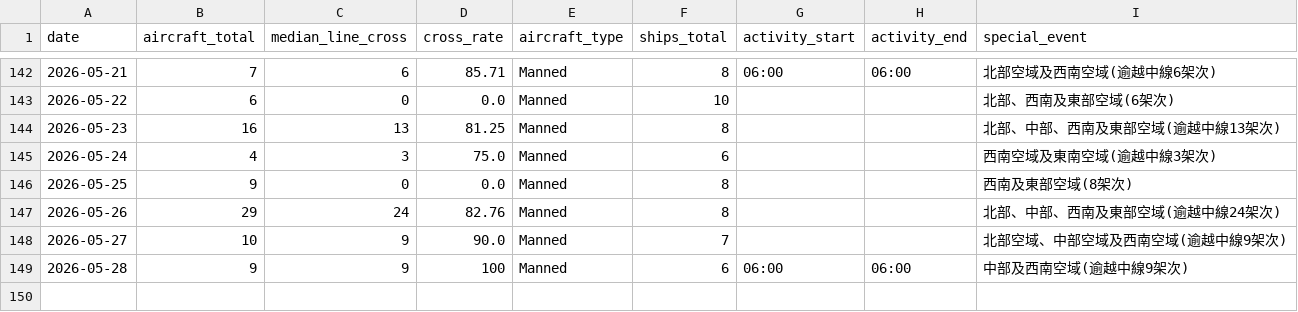
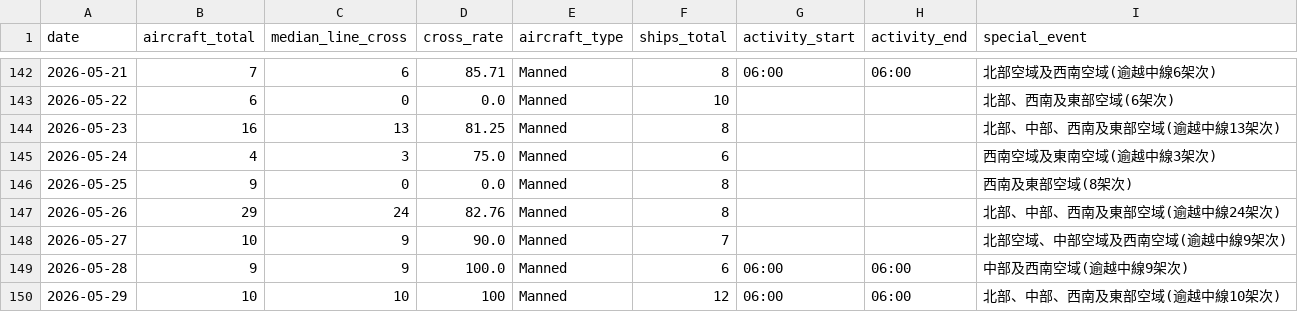
Before and after one commit to lioneer32232002-commits/pla-tracker, a CSV file: data/records.csv, drawn as a sheet; only a part is shown, gaps mark what is left out.

```diff
--- a/data/records.csv
+++ b/data/records.csv
@@ -167,2 +167,3 @@ date,aircraft_total,median_line_cross,cross_rate,aircraft_type,ships_total,activ
 2026-05-27,10,9,90.0,Manned,7,,,北部空域、中部空域及西南空域(逾越中線9架次)
-2026-05-28,9,9,100,Manned,6,06:00,06:00,中部及西南空域(逾越中線9架次)
+2026-05-28,9,9,100.0,Manned,6,06:00,06:00,中部及西南空域(逾越中線9架次)
+2026-05-29,10,10,100,Manned,12,06:00,06:00,北部、中部、西南及東部空域(逾越中線10架次)
```
Also changed, not shown: 3 other files.
